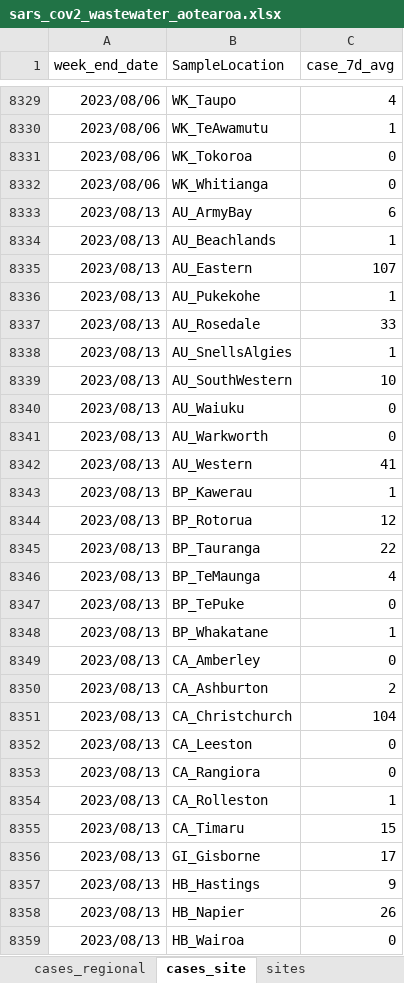
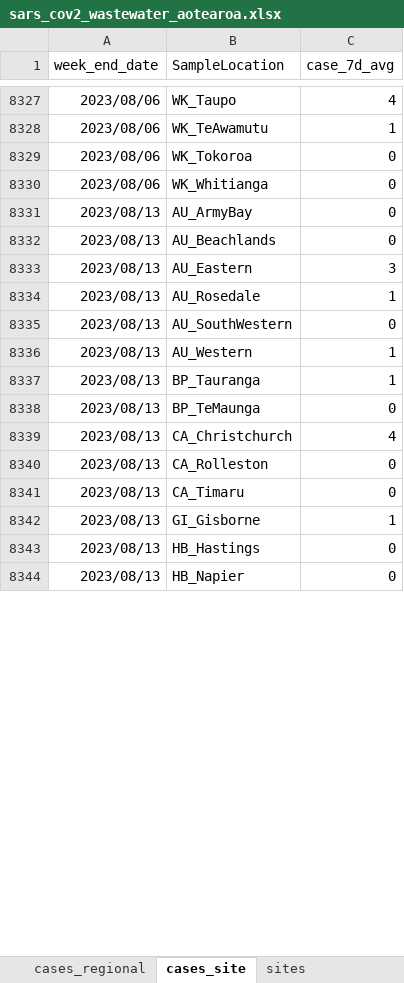
Before and after one commit to ESR-NZ/covid_in_wastewater, an Excel workbook: data/sars_cov2_wastewater_aotearoa.xlsx, sheet cases_site, drawn as a sheet; only a part is shown, gaps mark what is left out; values as stored, in another font and other column widths than the file's, no borders; table styles not drawn; removed rows and columns are numbered as before the commit, all else as after; the diff covers the shown part only; the diff names each change by its address in the sheet, - before the commit and + after, or states it on an @@ line.

```diff
--- a/data/sars_cov2_wastewater_aotearoa.xlsx (sheet cases_site)
+++ b/data/sars_cov2_wastewater_aotearoa.xlsx (sheet cases_site)
-C8331 (case_7d_avg): 6
+C8331 (case_7d_avg): 0
-C8332 (case_7d_avg): 1
+C8332 (case_7d_avg): 0
-C8333 (case_7d_avg): 107
+C8333 (case_7d_avg): 3
-B8334 (SampleLocation): AU_Pukekohe
+B8334 (SampleLocation): AU_Rosedale
-row 8337: 2023/08/13 | AU_Rosedale | 33
-row 8338: 2023/08/13 | AU_SnellsAlgies | 1
-row 8339: 2023/08/13 | AU_SouthWestern | 10
-row 8340: 2023/08/13 | AU_Waiuku | 0
-B8335 (SampleLocation): AU_Warkworth
+B8335 (SampleLocation): AU_SouthWestern
-C8336 (case_7d_avg): 41
+C8336 (case_7d_avg): 1
-B8337 (SampleLocation): BP_Kawerau
+B8337 (SampleLocation): BP_Tauranga
-row 8344: 2023/08/13 | BP_Rotorua | 12
-row 8345: 2023/08/13 | BP_Tauranga | 22
-row 8346: 2023/08/13 | BP_TeMaunga | 4
-B8338 (SampleLocation): BP_TePuke
+B8338 (SampleLocation): BP_TeMaunga
-row 8348: 2023/08/13 | BP_Whakatane | 1
-row 8349: 2023/08/13 | CA_Amberley | 0
-row 8350: 2023/08/13 | CA_Ashburton | 2
-C8339 (case_7d_avg): 104
+C8339 (case_7d_avg): 4
-B8340 (SampleLocation): CA_Leeston
+B8340 (SampleLocation): CA_Rolleston
-B8341 (SampleLocation): CA_Rangiora
+B8341 (SampleLocation): CA_Timaru
-B8342 (SampleLocation): CA_Rolleston
+B8342 (SampleLocation): GI_Gisborne
-row 8355: 2023/08/13 | CA_Timaru | 15
-row 8356: 2023/08/13 | GI_Gisborne | 17
-C8343 (case_7d_avg): 9
+C8343 (case_7d_avg): 0
-row 8358: 2023/08/13 | HB_Napier | 26
-B8344 (SampleLocation): HB_Wairoa
+B8344 (SampleLocation): HB_Napier
```
Also changed, not shown: other rows of this sheet, sheet ww_data_all, sheet variants_last_two_weeks, sheet ww_site, sheet ww_regional, sheet cases_regional, sheet ww_national, 1 more sheet, 8 other files.
